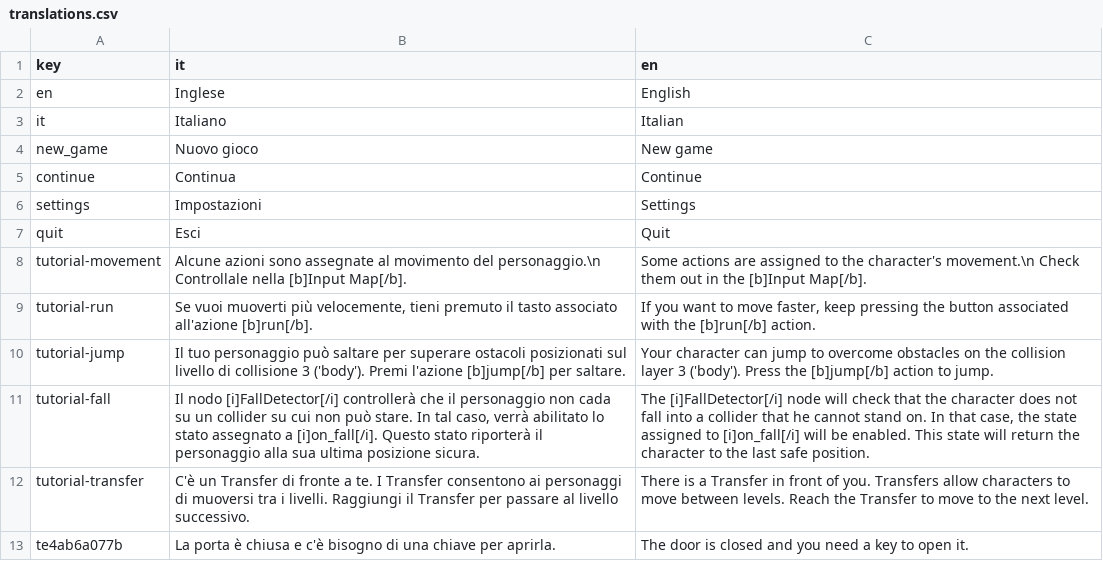
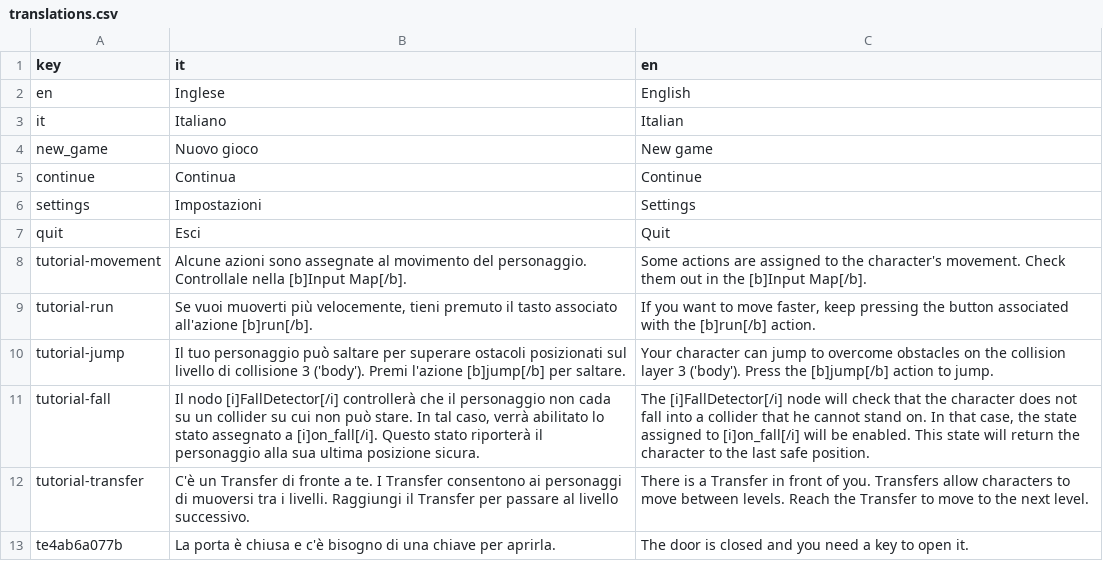
Before and after one commit to seanellul/godot-2d-topdown-template, a CSV file: local/translations.csv, drawn as a sheet; only a part is shown.

```diff
--- a/local/translations.csv
+++ b/local/translations.csv
@@ -7,3 +7,3 @@ settings;Impostazioni;Settings
 quit;Esci;Quit
-tutorial-movement;Alcune azioni sono assegnate al movimento del personaggio.\n Controllale nella [b]Input Map[/b].;Some actions are assigned to the character's movement.\n Check them out in the [b]Input Map[/b].
+tutorial-movement;Alcune azioni sono assegnate al movimento del personaggio. Controllale nella [b]Input Map[/b].;Some actions are assigned to the character's movement. Check them out in the [b]Input Map[/b].
 tutorial-run;Se vuoi muoverti più velocemente, tieni premuto il tasto associato all'azione [b]run[/b].;If you want to move faster, keep pressing the button associated with the [b]run[/b] action.
```
Also changed, not shown: 6 other files.
